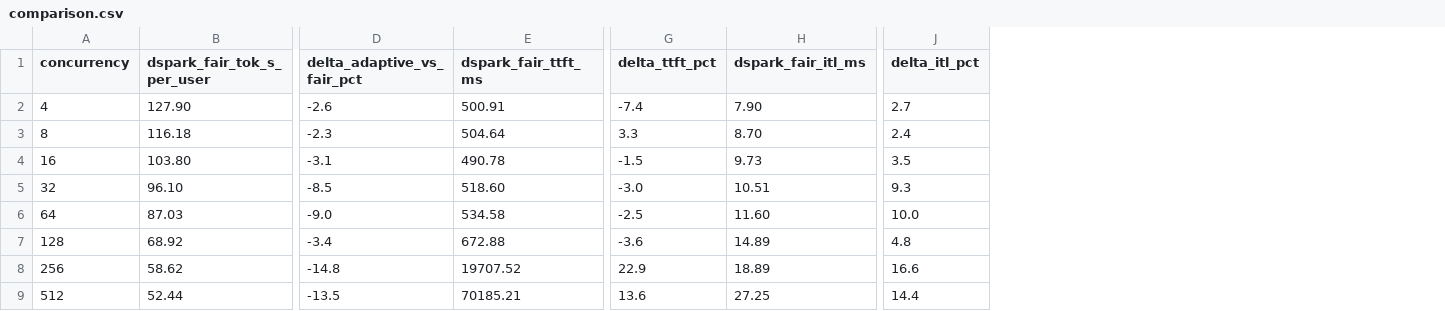
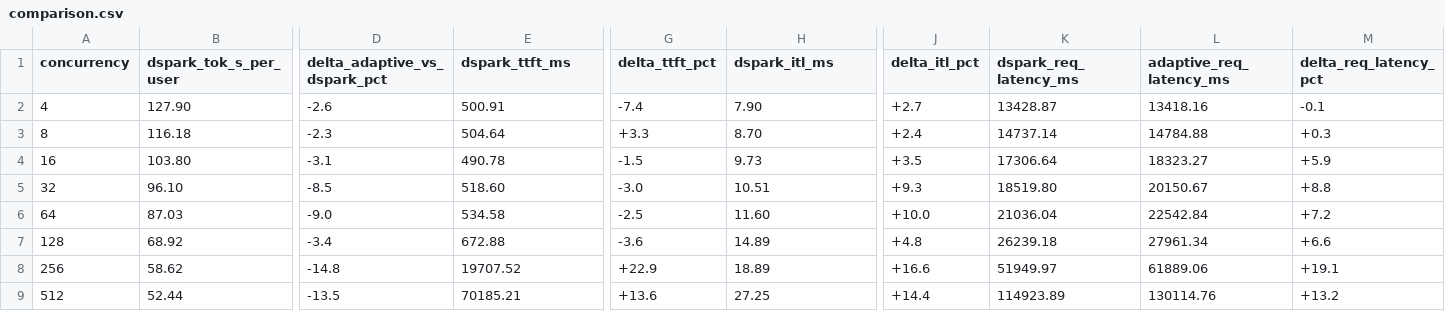
Before and after one commit to ZhanqiuHu/bench-data, a CSV file: sweeps/glm52-fp8-pd-adaptive/datasets/spec-al-mbpp/comparison.csv, drawn as a sheet; only a part is shown, gaps mark what is left out; the diff names each change by its address in the sheet, - before the commit and + after, or states it on an @@ line.

Commit message:
Fix adaptive sweep labels and comparison tables.
Rename baseline from "fair" to DSpark, add signed Δ% and req-latency columns, and drop shame-note wording from README.

```diff
--- a/sweeps/glm52-fp8-pd-adaptive/datasets/spec-al-mbpp/comparison.csv
+++ b/sweeps/glm52-fp8-pd-adaptive/datasets/spec-al-mbpp/comparison.csv
+column K (dspark_req_latency_ms), rows 2-9: 13428.87 | 14737.14 | 17306.64 | 18519.80 | 21036.04 | 26239.18 | 51949.97 | 114923.89
+column L (adaptive_req_latency_ms), rows 2-9: 13418.16 | 14784.88 | 18323.27 | 20150.67 | 22542.84 | 27961.34 | 61889.06 | 130114.76
+column M (delta_req_latency_pct), rows 2-9: -0.1 | +0.3 | +5.9 | +8.8 | +7.2 | +6.6 | +19.1 | +13.2
-B1: dspark_fair_tok_s_per_user
+B1: dspark_tok_s_per_user
-D1: delta_adaptive_vs_fair_pct
+D1: delta_adaptive_vs_dspark_pct
-E1: dspark_fair_ttft_ms
+E1: dspark_ttft_ms
-H1: dspark_fair_itl_ms
+H1: dspark_itl_ms
-J2 (delta_itl_pct): 2.7
+J2 (delta_itl_pct): +2.7
-G3 (delta_ttft_pct): 3.3
+G3 (delta_ttft_pct): +3.3
-J3 (delta_itl_pct): 2.4
+J3 (delta_itl_pct): +2.4
-J4 (delta_itl_pct): 3.5
+J4 (delta_itl_pct): +3.5
-J5 (delta_itl_pct): 9.3
+J5 (delta_itl_pct): +9.3
-J6 (delta_itl_pct): 10.0
+J6 (delta_itl_pct): +10.0
-J7 (delta_itl_pct): 4.8
+J7 (delta_itl_pct): +4.8
-G8 (delta_ttft_pct): 22.9
+G8 (delta_ttft_pct): +22.9
-J8 (delta_itl_pct): 16.6
+J8 (delta_itl_pct): +16.6
-G9 (delta_ttft_pct): 13.6
+G9 (delta_ttft_pct): +13.6
-J9 (delta_itl_pct): 14.4
+J9 (delta_itl_pct): +14.4
```
Also changed, not shown: sweeps/glm52-fp8-pd-adaptive/datasets/spec-al-humaneval/comparison.csv, sweeps/glm52-fp8-pd-adaptive/datasets/spec-al-math500/comparison.csv, 17 other files.
